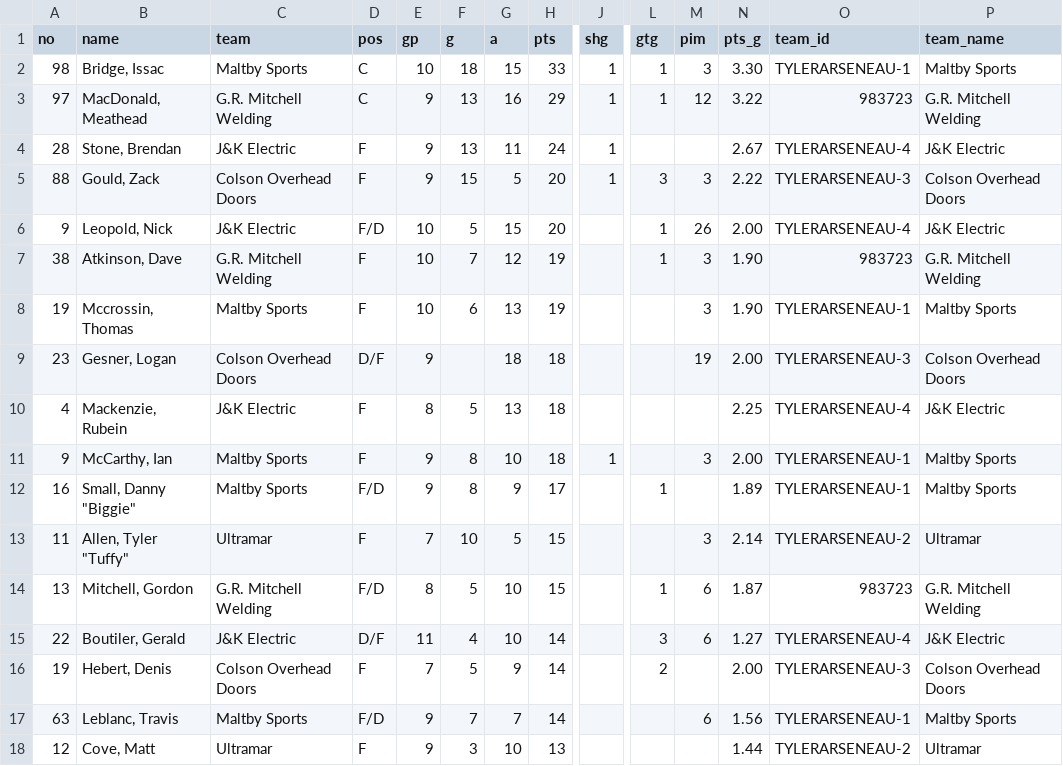
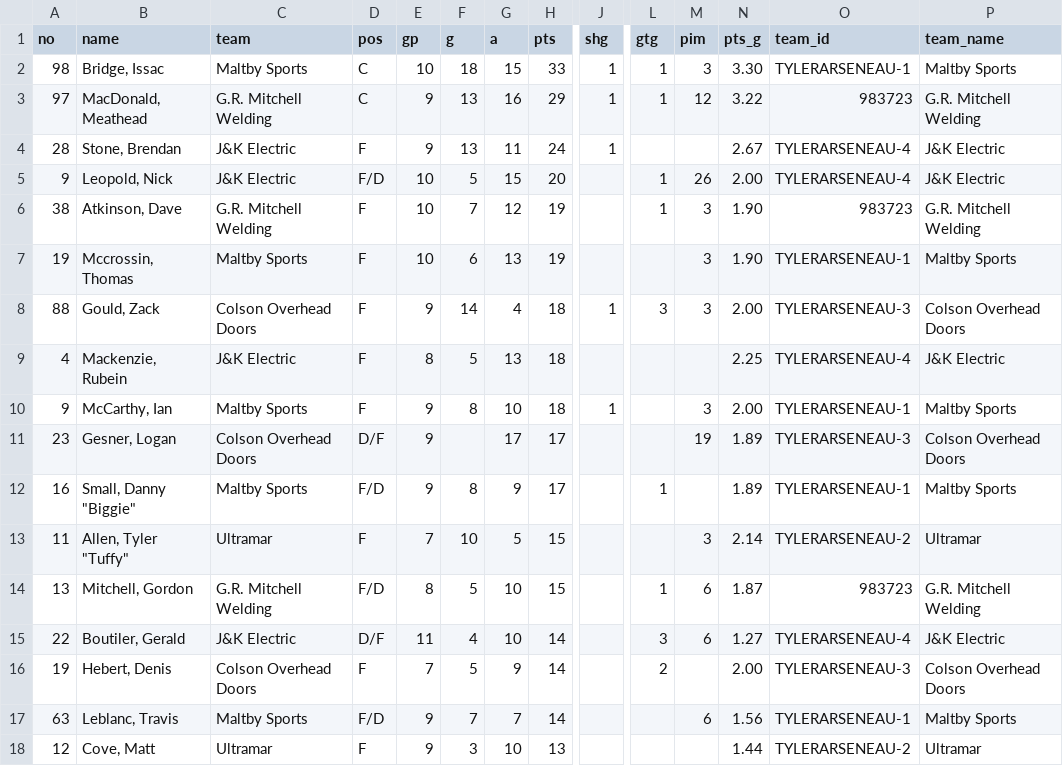
Before and after one commit to ThomasMcCrossin/aahlscraper, a CSV file: data/player_stats.csv, drawn as a sheet; only a part is shown, gaps mark what is left out; removed rows and columns are numbered as before the commit, all else as after; rows hold the shown columns only; the diff names each change by its address in the sheet, - before the commit and + after, or states it on an @@ line.

```diff
--- a/data/player_stats.csv
+++ b/data/player_stats.csv
-row 5: 88 | Gould, Zack | Colson Overhead Doors | F | 9 | 15 | 5 | 20 | 1 | 3 | 3 | 2.22 | TYLERARSENEAU-3 | Colson Overhead Doors
-row 9: 23 | Gesner, Logan | Colson Overhead Doors | D/F | 9 |  | 18 | 18 |  |  | 19 | 2.00 | TYLERARSENEAU-3 | Colson Overhead Doors
+row 8: 88 | Gould, Zack | Colson Overhead Doors | F | 9 | 14 | 4 | 18 | 1 | 3 | 3 | 2.00 | TYLERARSENEAU-3 | Colson Overhead Doors
+row 11: 23 | Gesner, Logan | Colson Overhead Doors | D/F | 9 |  | 17 | 17 |  |  | 19 | 1.89 | TYLERARSENEAU-3 | Colson Overhead Doors
```
Also changed, not shown: data/standings.csv, 6 other files.
